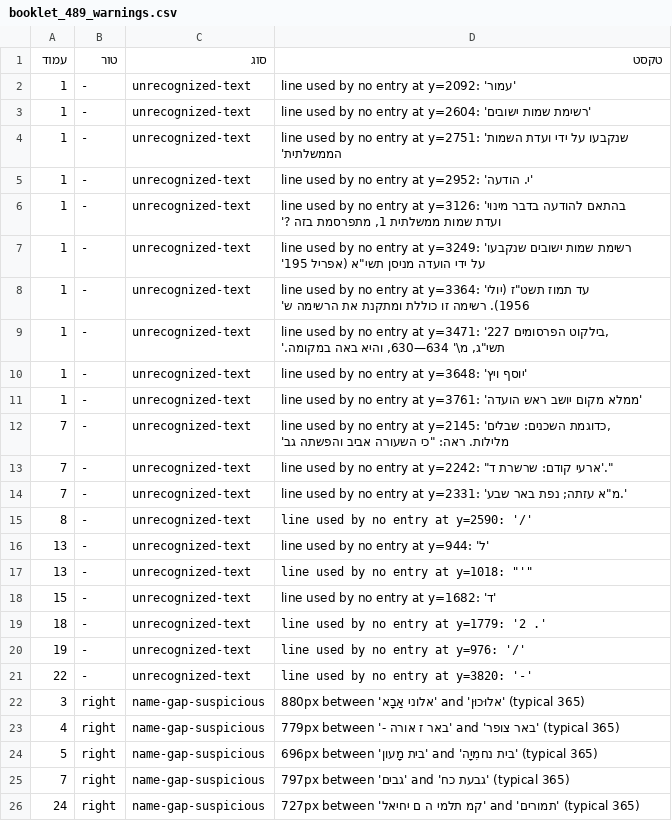
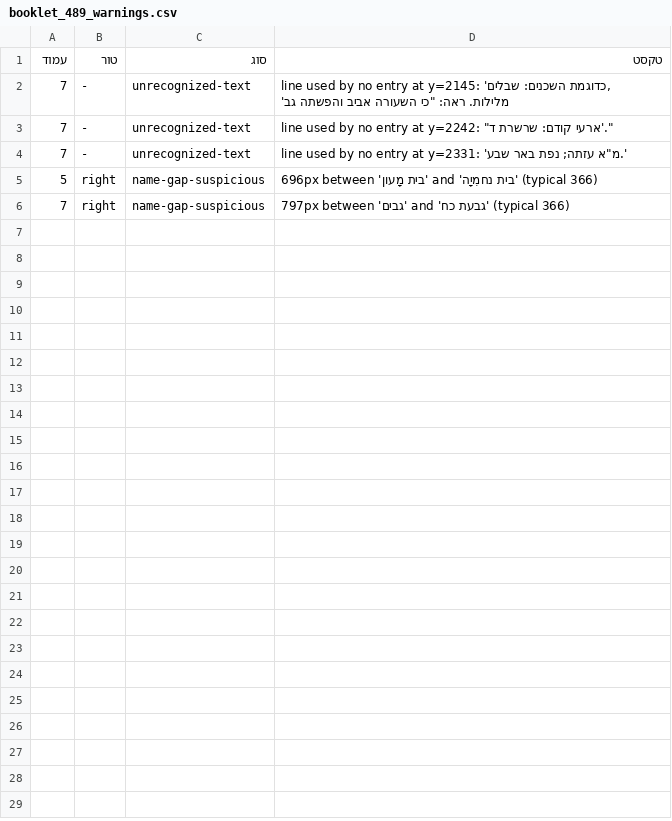
Before and after one commit to zstadler/names-committee, a CSV file: output/booklet_489_warnings.csv, drawn as a sheet.

```diff
--- a/output/booklet_489_warnings.csv
+++ b/output/booklet_489_warnings.csv
@@ -1,12 +1,2 @@
 עמוד,טור,סוג,טקסט
-1,-,unrecognized-text,line used by no entry at y=2092: 'עמור'
-1,-,unrecognized-text,line used by no entry at y=2604: 'רשימת שמות ישובים'
-1,-,unrecognized-text,line used by no entry at y=2751: 'שנקבעו על ידי ועדת השמות הממשלתית'
-1,-,unrecognized-text,line used by no entry at y=2952: 'י. הודעה'
-1,-,unrecognized-text,"line used by no entry at y=3126: 'בהתאם להודעה בדבר מינוי ועדת שמות ממשלתית 1, מתפרסמת בזה ?'"
-1,-,unrecognized-text,"line used by no entry at y=3249: 'רשימת שמות ישובים שנקבעו על ידי הועדה מניסן תשי""א (אפריל 195'"
-1,-,unrecognized-text,"line used by no entry at y=3364: 'עד תמוז תשט""ז (יולי 1956). רשימה זו כוללת ומתקנת את הרשימה ש'"
-1,-,unrecognized-text,"line used by no entry at y=3471: 'בילקוט הפרסומים 227, תשי""ג, מ\' 634—630, והיא באה במקומה.'"
-1,-,unrecognized-text,line used by no entry at y=3648: 'יוסף ויץ'
-1,-,unrecognized-text,line used by no entry at y=3761: 'ממלא מקום יושב ראש הועדה'
 7,-,unrecognized-text,"line used by no entry at y=2145: 'כדוגמת השכנים: שבלים, מלילות. ראה: ""כי השעורה אביב והפשתה גב'"
@@ -14,13 +4,3 @@
 7,-,unrecognized-text,"line used by no entry at y=2331: 'מ""א עזתה; נפת באר שבע.'"
-8,-,unrecognized-text,line used by no entry at y=2590: '/'
-13,-,unrecognized-text,line used by no entry at y=944: 'ל'
-13,-,unrecognized-text,"line used by no entry at y=1018: ""'"""
-15,-,unrecognized-text,line used by no entry at y=1682: 'ד'
-18,-,unrecognized-text,line used by no entry at y=1779: '2 .'
-19,-,unrecognized-text,line used by no entry at y=976: '/'
-22,-,unrecognized-text,line used by no entry at y=3820: '-'
-3,right,name-gap-suspicious,880px between 'אלוני אַבָא' and 'אלוּכוּן' (typical 365)
-4,right,name-gap-suspicious,779px between '- באר ז אורה' and 'באר צופר' (typical 365)
-5,right,name-gap-suspicious,696px between 'בית מָעון' and 'בית נחמִיָה' (typical 365)
-7,right,name-gap-suspicious,797px between 'גבים' and 'גבעת כח' (typical 365)
-24,right,name-gap-suspicious,727px between 'קמ תלמי ה ם יחיאל' and 'תמורים' (typical 365)
+5,right,name-gap-suspicious,696px between 'בית מָעון' and 'בית נחמִיָה' (typical 366)
+7,right,name-gap-suspicious,797px between 'גבים' and 'גבעת כח' (typical 366)
```
Also changed, not shown: output/booklet_1143_names.csv, output/booklet_1279_names.csv, 23 other files.
